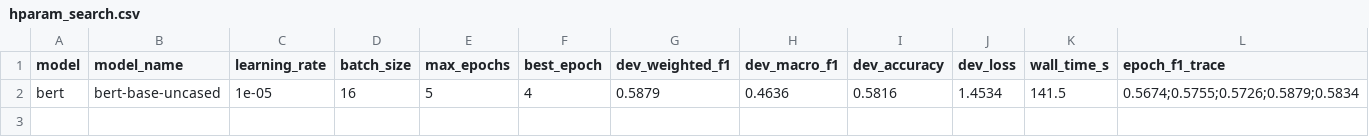
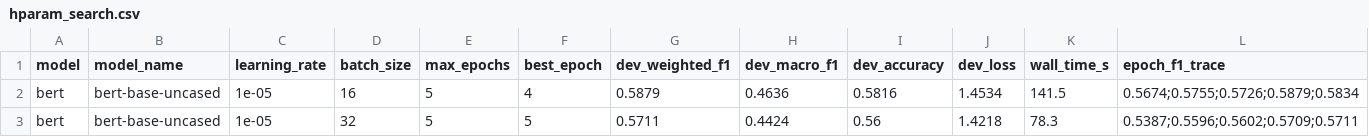
Before and after one commit to spicyilya/NLP_Final_Project, a CSV file: results/hparam_search.csv, drawn as a sheet.

```diff
--- a/results/hparam_search.csv
+++ b/results/hparam_search.csv
@@ -2 +2,2 @@ model,model_name,learning_rate,batch_size,max_epochs,best_epoch,dev_weighted_f1,
 bert,bert-base-uncased,1e-05,16,5,4,0.5879,0.4636,0.5816,1.4534,141.5,0.5674;0.5755;0.5726;0.5879;0.5834
+bert,bert-base-uncased,1e-05,32,5,5,0.5711,0.4424,0.56,1.4218,78.3,0.5387;0.5596;0.5602;0.5709;0.5711
```
Also changed, not shown: 2 other files.
